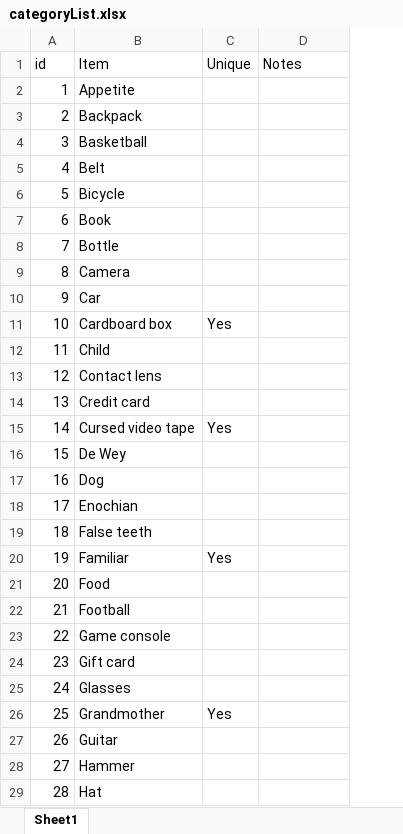
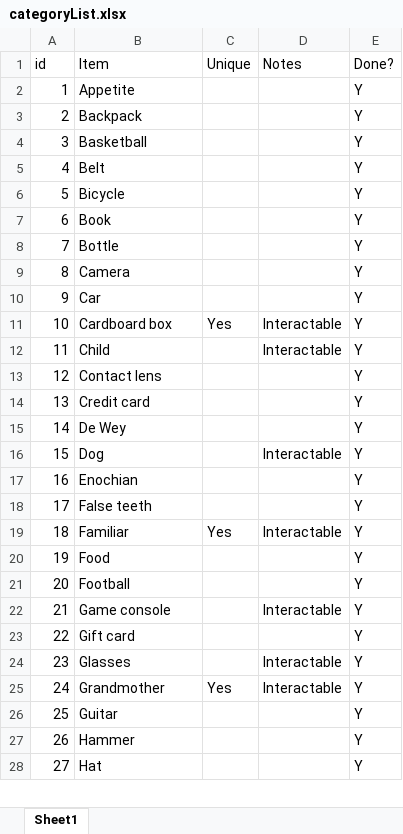
Before and after one commit to sartig/lost-and-filed, an Excel workbook: categoryList.xlsx, sheet Sheet1, drawn as a sheet; only a part is shown; values as stored, in another font and other column widths than the file's, no borders; removed rows and columns are numbered as before the commit, all else as after; the diff covers the shown part only; the diff names each change by its address in the sheet, - before the commit and + after, or states it on an @@ line.

```diff
--- a/categoryList.xlsx (sheet Sheet1)
+++ b/categoryList.xlsx (sheet Sheet1)
+column E (Done?), rows 2-28: all Y
-D11:D12 (Notes): (empty)
+D11:D12 (Notes): Interactable
-row 15: 14 | Cursed video tape | Yes
@@ column A (id) renumbered between rows 15 and 70 @@
-D16 (Notes): (empty)
+D16 (Notes): Interactable
-D19 (Notes): (empty)
+D19 (Notes): Interactable
-D22 (Notes): (empty)
+D22 (Notes): Interactable
-D24:D25 (Notes): (empty)
+D24:D25 (Notes): Interactable
```
Also changed, not shown: 1 added row and 14 edited cells elsewhere in this sheet, 19 other files.
